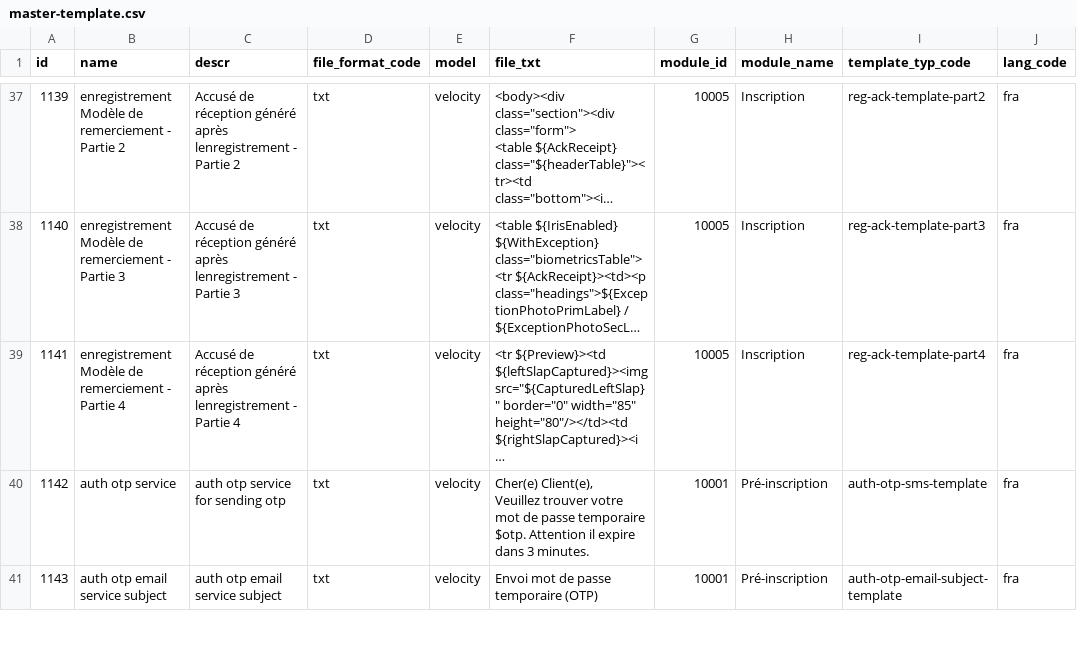
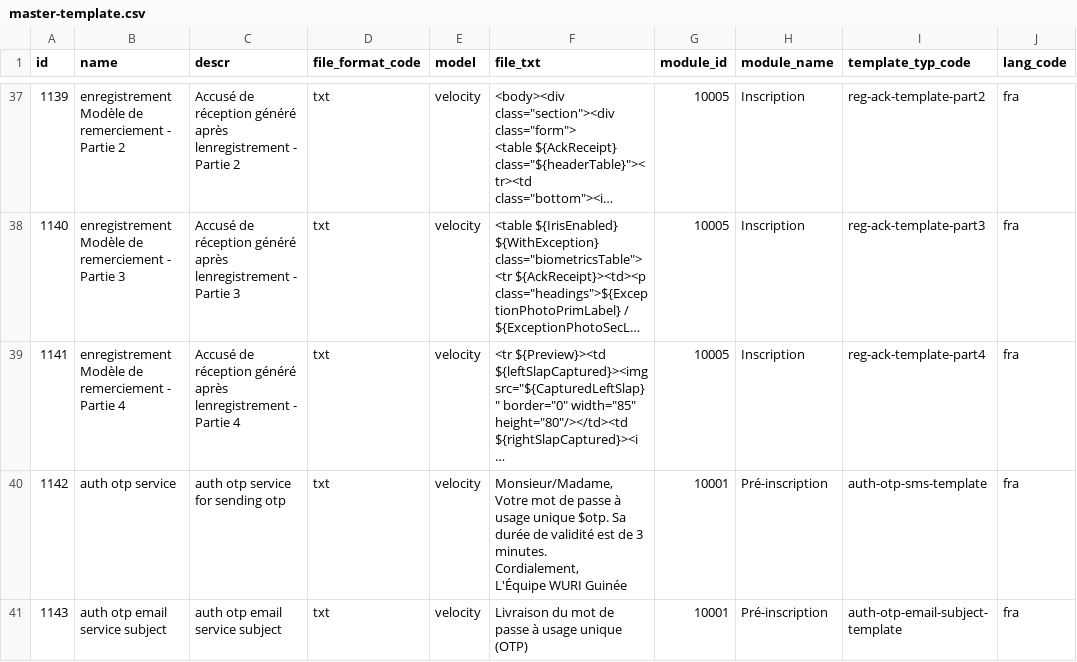
Before and after one commit to WuriGuinea/mosip-guinea-ref-impl, a CSV file: commons/db_scripts/mosip_master/dml/master-template.csv, drawn as a sheet; only a part is shown, gaps mark what is left out; long unchanged cells end in …; ↵ is a line break in a cell; the diff covers the shown part only; the diff names each change by its address in the sheet, - before the commit and + after, or states it on an @@ line.

Commit message:
MAJ de qlq templates et location names

```diff
--- a/commons/db_scripts/mosip_master/dml/master-template.csv
+++ b/commons/db_scripts/mosip_master/dml/master-template.csv
-F40 (file_txt): Cher(e) Client(e), ↵ Veuillez trouver votre mot de passe temporaire $otp. Attention il expire dans 3 minutes.
+F40 (file_txt): Monsieur/Madame, ↵ Votre mot de passe à usage unique $otp. Sa durée de validité est de 3 minutes. ↵ Cordialement, ↵ L'Équipe WURI Guinée
-F41 (file_txt): Envoi mot de passe temporaire (OTP)
+F41 (file_txt): Livraison du mot de passe à usage unique (OTP)
```
Also changed, not shown: 2 edited cells elsewhere in this file, 1 other file.
